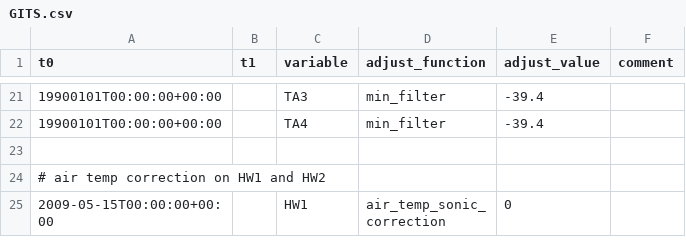
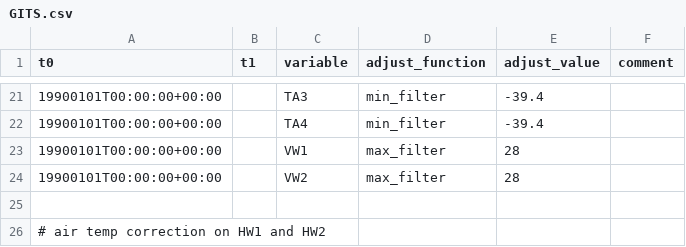
Before and after one commit to GEUS-Glaciology-and-Climate/GC-Net-level-1-data-processing, a CSV file: metadata/adjustments/GITS.csv, drawn as a sheet; only a part is shown, gaps mark what is left out; the shorter side is filled out with more unchanged rows.

Commit message:
new filters at GITS

```diff
--- a/metadata/adjustments/GITS.csv
+++ b/metadata/adjustments/GITS.csv
@@ -22,2 +22,4 @@ t0,t1,variable,adjust_function,adjust_value,comment
 19900101T00:00:00+00:00,,TA4,min_filter,-39.4,
+19900101T00:00:00+00:00,,VW1,max_filter,28,
+19900101T00:00:00+00:00,,VW2,max_filter,28,
 
```
Also changed, not shown: metadata/flags/GITS.csv, 28 other files.
